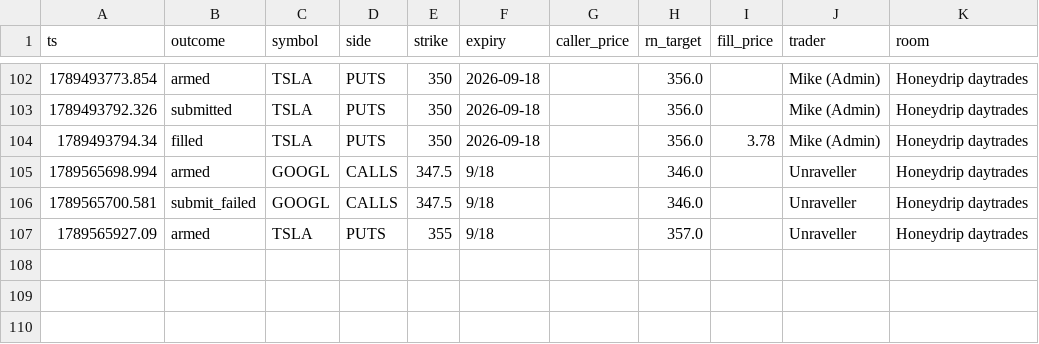
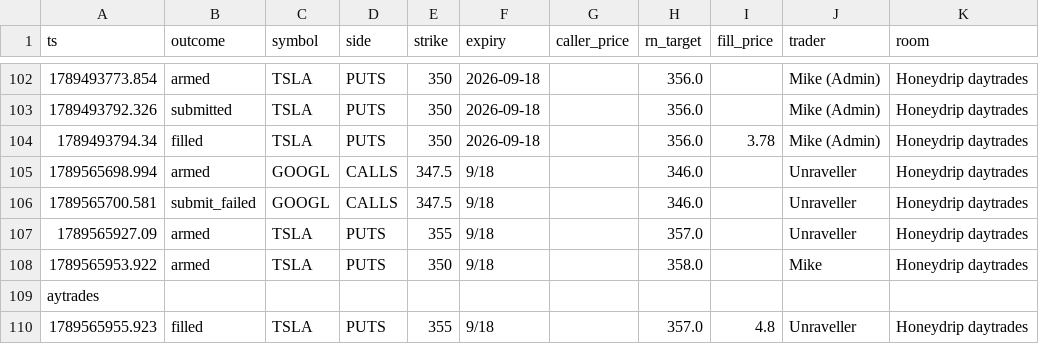
Before and after one commit to giancuffaro/discord-sniper, a CSV file: rn_ledger.csv, drawn as a sheet; only a part is shown, gaps mark what is left out.

```diff
--- a/rn_ledger.csv
+++ b/rn_ledger.csv
@@ -107 +107,4 @@ ts,outcome,symbol,side,strike,expiry,caller_price,rn_target,fill_price,trader,ro
 1789565927.09,armed,TSLA,PUTS,355,9/18,,357.0,,Unraveller,Honeydrip daytrades
+1789565953.922,armed,TSLA,PUTS,350,9/18,,358.0,,Mike,Honeydrip daytrades
+aytrades
+1789565955.923,filled,TSLA,PUTS,355,9/18,,357.0,4.8,Unraveller,Honeydrip daytrades
```
Also changed, not shown: master_alerts.csv, master_ledger.csv, 4 other files.
